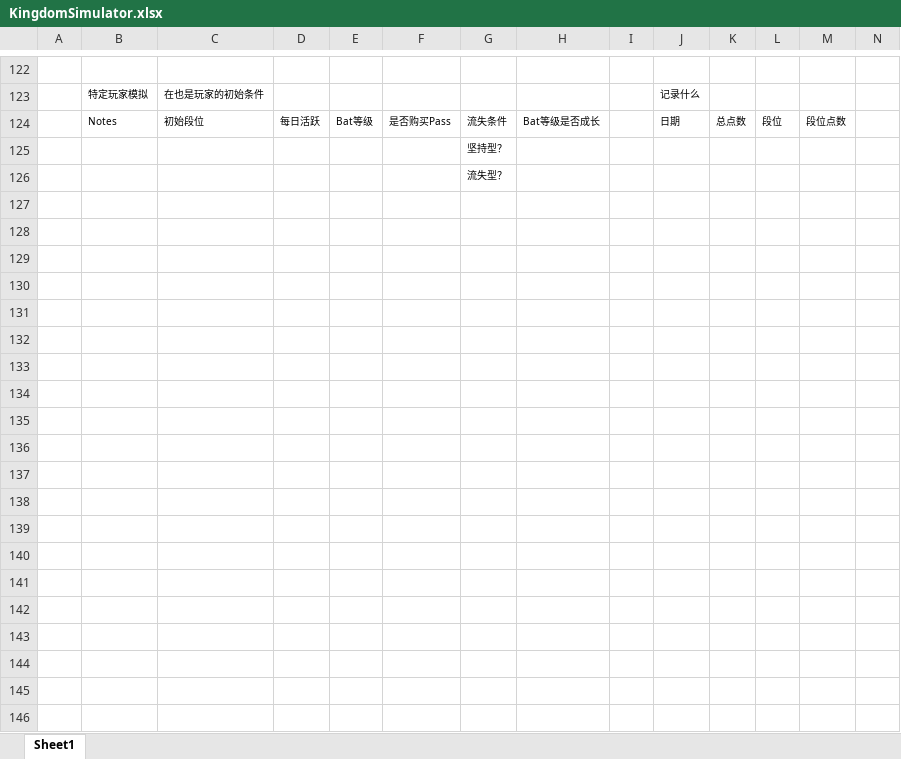
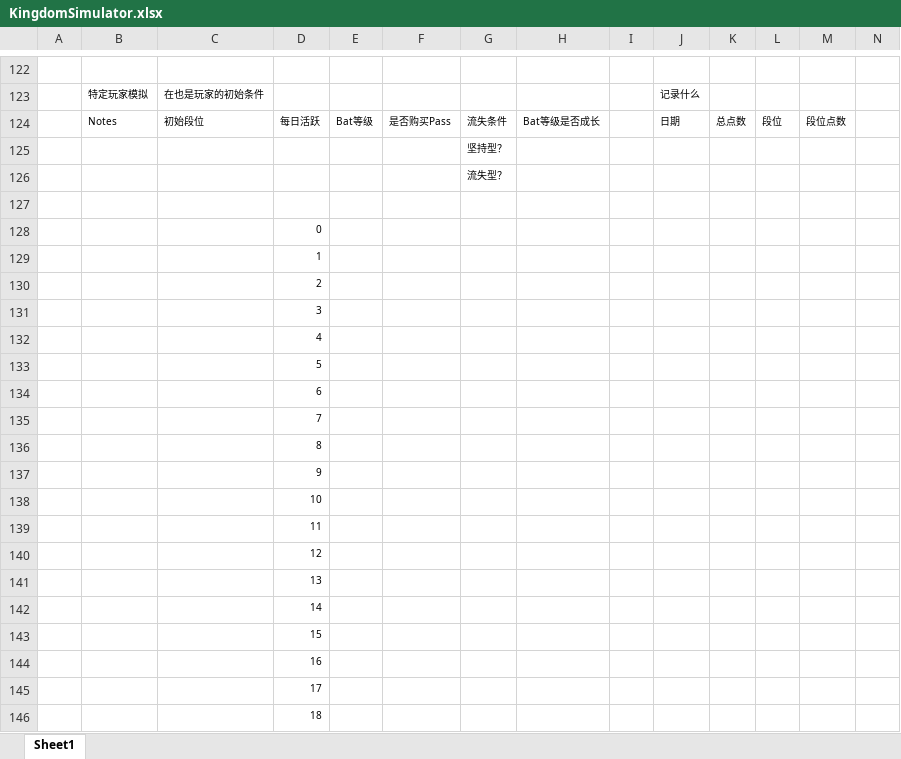
Before and after one commit to IntelHeartPrime/Gamedev_Tools, an Excel workbook: Kingdom/KingdomSimulator.xlsx, sheet Sheet1, drawn as a sheet; only a part is shown, gaps mark what is left out; values as stored, in another font and other column widths than the file's, no borders; rows hold the shown columns only; the diff covers the shown part only; the diff names each change by its address in the sheet, - before the commit and + after, or states it on an @@ line.

```diff
--- a/Kingdom/KingdomSimulator.xlsx (sheet Sheet1)
+++ b/Kingdom/KingdomSimulator.xlsx (sheet Sheet1)
+row 127: (empty)
+row 128:  |  |  | 0
+row 129:  |  |  | 1
+row 130:  |  |  | 2
+row 131:  |  |  | 3
+row 132:  |  |  | 4
+row 133:  |  |  | 5
+row 134:  |  |  | 6
+row 135:  |  |  | 7
+row 136:  |  |  | 8
+row 137:  |  |  | 9
+row 138:  |  |  | 10
+row 139:  |  |  | 11
+row 140:  |  |  | 12
+row 141:  |  |  | 13
+row 142:  |  |  | 14
+row 143:  |  |  | 15
+row 144:  |  |  | 16
+row 145:  |  |  | 17
+row 146:  |  |  | 18
```
Also changed, not shown: 11 added rows elsewhere in this sheet, 2 other files.
